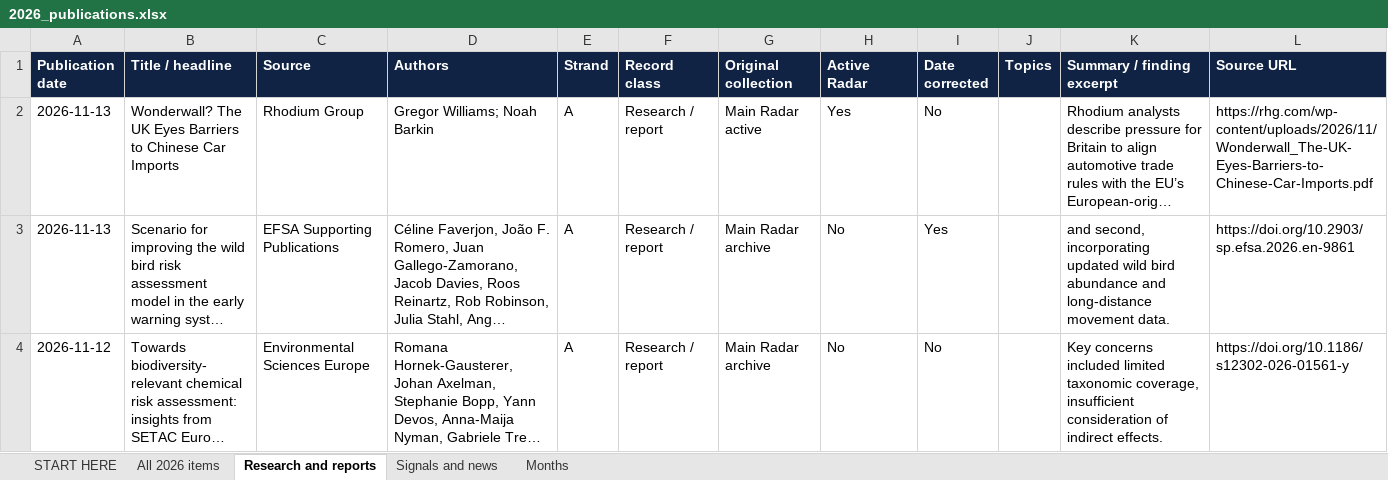
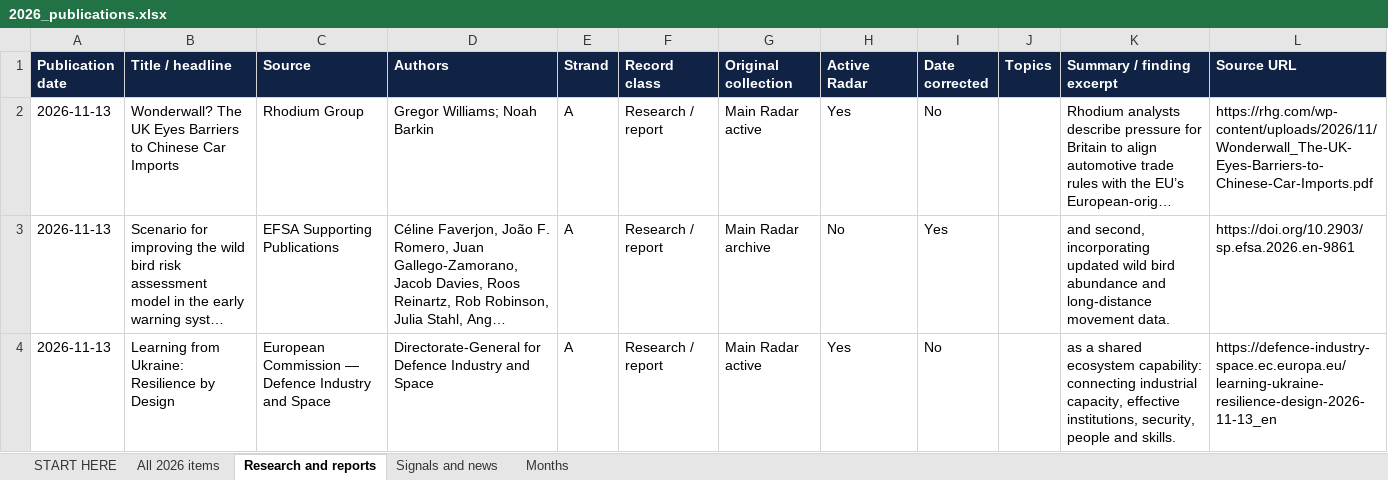
Before and after one commit to vevirm/Europe, an Excel workbook: 2026-stuff/2026_publications.xlsx, sheet Research and reports, drawn as a sheet; only a part is shown; the shorter side is filled out with more unchanged rows; long unchanged cells end in …; values as stored, in another font and other column widths than the file's, no borders; the diff covers the shown part only; the diff names each change by its address in the sheet, - before the commit and + after, or states it on an @@ line.

```diff
--- a/2026-stuff/2026_publications.xlsx (sheet Research and reports)
+++ b/2026-stuff/2026_publications.xlsx (sheet Research and reports)
+row 4: 2026-11-13 | Learning from Ukraine: Resilience by Design | European Commission — Defence Industry and Space | Directorate-General for Defence Industry and Space | A | Research / report | Main Radar active | Yes | No |  | as a shared ecosystem capability: connecting industrial capacity, effective institutions, security, people and skills. | https://defence-industry-space.ec.europa.eu/learning-ukraine-resilience-design-2026-11-13_en
```
Also changed, not shown: 2 added rows elsewhere in this sheet, sheet All 2026 items, sheet START HERE, sheet Months, 1 other file.
